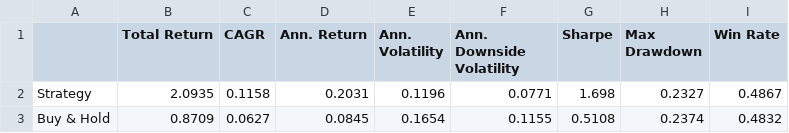
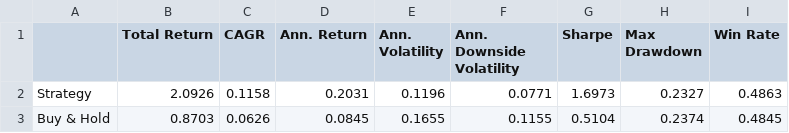
Before and after one commit to dof-studio/DivETF1X, a CSV file: metrics.csv, drawn as a sheet.

```diff
--- a/metrics.csv
+++ b/metrics.csv
@@ -1,3 +1,3 @@
 ,Total Return,CAGR,Ann. Return,Ann. Volatility,Ann. Downside Volatility,Sharpe,Max Drawdown,Win Rate
-Strategy,2.0935,0.1158,0.2031,0.1196,0.0771,1.698,0.2327,0.4867
-Buy & Hold,0.8709,0.0627,0.0845,0.1654,0.1155,0.5108,0.2374,0.4832
+Strategy,2.0926,0.1158,0.2031,0.1196,0.0771,1.6973,0.2327,0.4863
+Buy & Hold,0.8703,0.0626,0.0845,0.1655,0.1155,0.5104,0.2374,0.4845
```
Also changed, not shown: wdata.csv, 2 other files.
